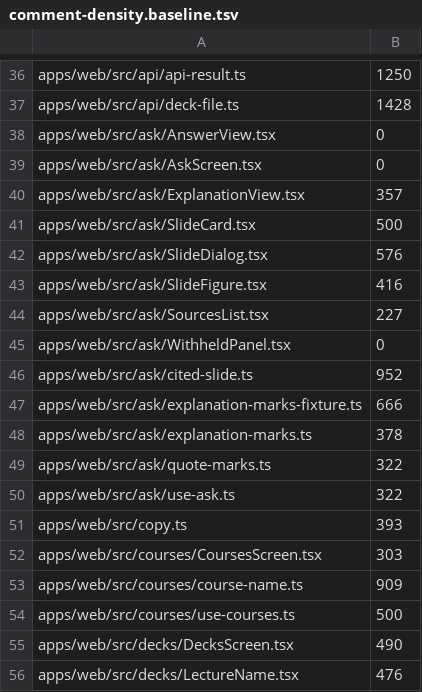
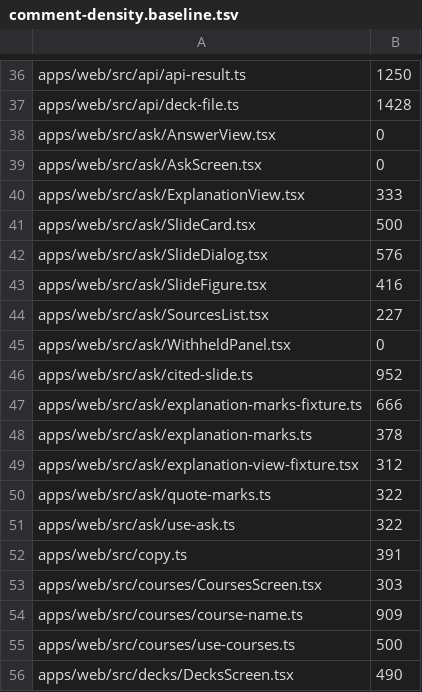
Before and after one commit to TomBennett-Lloyd/cram.ai, a TSV file: .claude/comment-density.baseline.tsv, drawn as a sheet; only a part is shown, gaps mark what is left out; the shorter side is filled out with more unchanged rows.

```diff
--- a/.claude/comment-density.baseline.tsv
+++ b/.claude/comment-density.baseline.tsv
@@ -39,3 +39,3 @@ apps/web/src/ask/AnswerView.tsx	0
 apps/web/src/ask/AskScreen.tsx	0
-apps/web/src/ask/ExplanationView.tsx	357
+apps/web/src/ask/ExplanationView.tsx	333
 apps/web/src/ask/SlideCard.tsx	500
@@ -48,5 +48,6 @@ apps/web/src/ask/explanation-marks-fixture.ts	666
 apps/web/src/ask/explanation-marks.ts	378
+apps/web/src/ask/explanation-view-fixture.tsx	312
 apps/web/src/ask/quote-marks.ts	322
 apps/web/src/ask/use-ask.ts	322
-apps/web/src/copy.ts	393
+apps/web/src/copy.ts	391
 apps/web/src/courses/CoursesScreen.tsx	303
```
Also changed, not shown: 3 other files.
